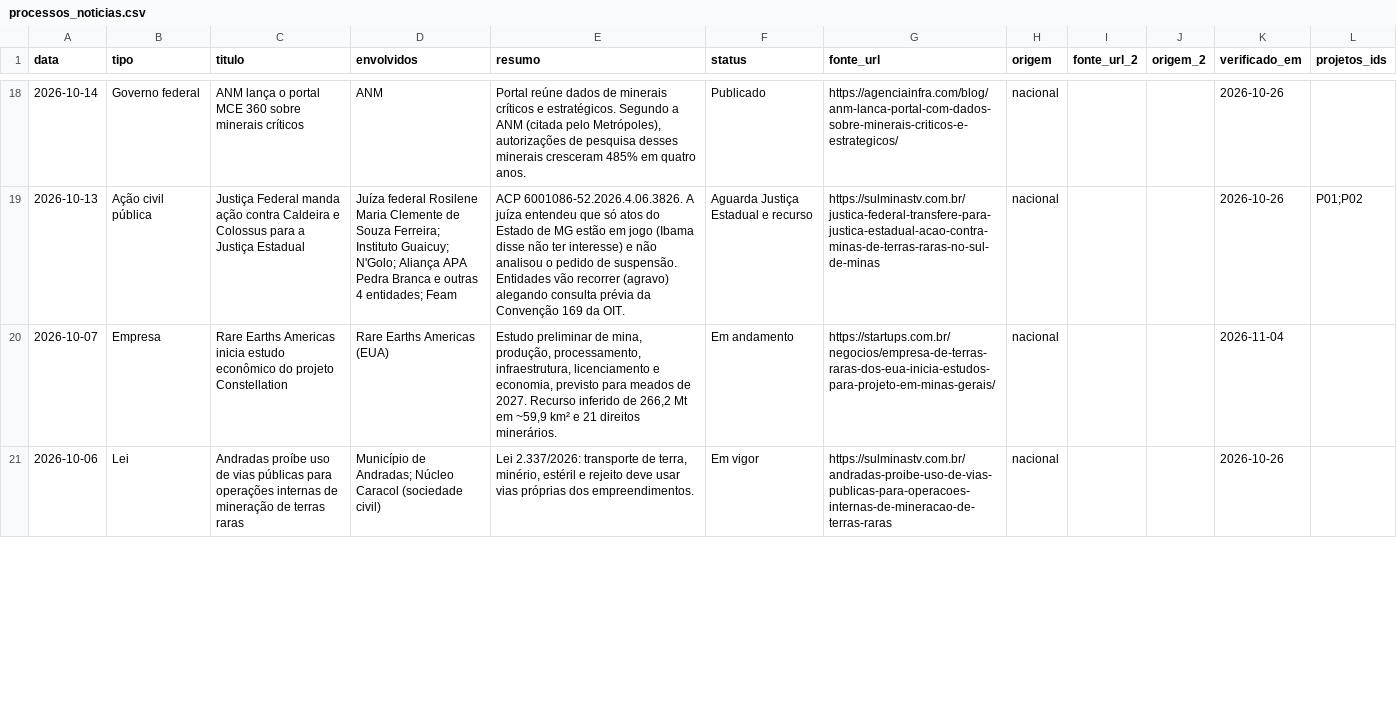
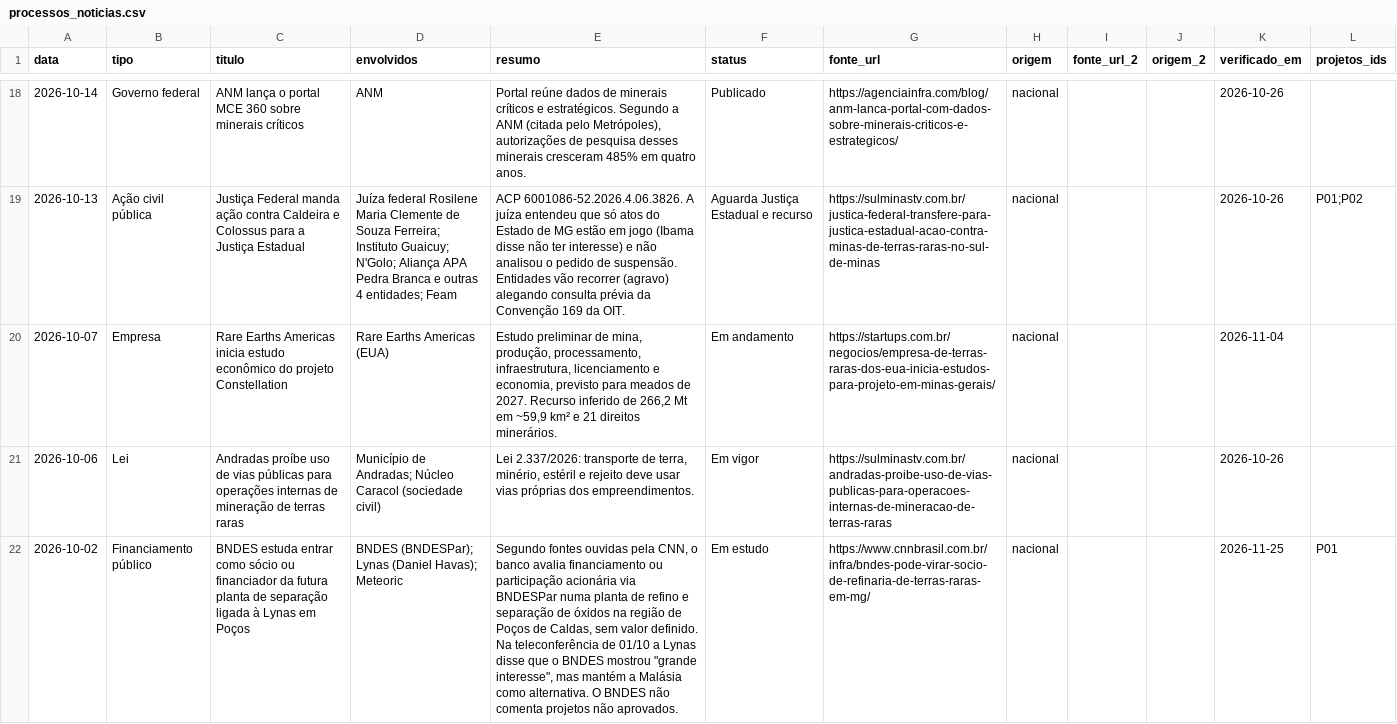
Before and after one commit to amarigo/segredos-abertos, a CSV file: terras-raras/dados/processos_noticias.csv, drawn as a sheet; only a part is shown, gaps mark what is left out; the diff covers the shown part only; the diff names each change by its address in the sheet, - before the commit and + after, or states it on an @@ line.

```diff
--- a/terras-raras/dados/processos_noticias.csv
+++ b/terras-raras/dados/processos_noticias.csv
+row 22: 2026-10-02 | Financiamento público | BNDES estuda entrar como sócio ou financiador da futura planta de separação ligada à Lynas em Poços | BNDES (BNDESPar); Lynas (Daniel Havas); Meteoric | Segundo fontes ouvidas pela CNN, o banco avalia financiamento ou participação acionária via BNDESPar numa planta de refino e separação de óxidos na região de Poços de Caldas, sem valor definido. Na teleconferência de 01/10 a Lynas disse que o BNDES mostrou "grande interesse", mas mantém a Malásia como alternativa. O BNDES não comenta projetos não aprovados. | Em estudo | https://www.cnnbrasil.com.br/infra/bndes-pode-virar-socio-de-refinaria-de-terras-raras-em-mg/ | nacional |  |  | 2026-11-25 | P01
```
Also changed, not shown: 4 edited cells elsewhere in this file.
